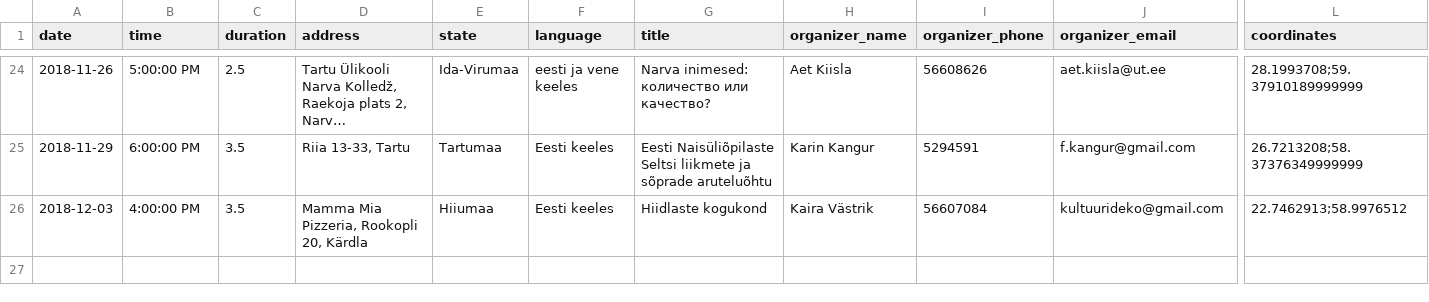
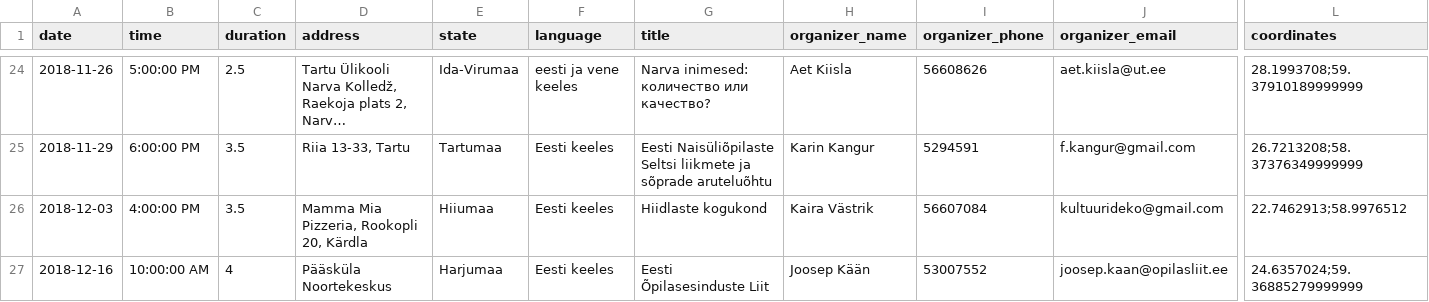
Before and after one commit to rahvaalgatus/kestame, a CSV file: content/discussions.csv, drawn as a sheet; only a part is shown, gaps mark what is left out; long unchanged cells end in …; rows hold the shown columns only; the diff names each change by its address in the sheet, - before the commit and + after, or states it on an @@ line.

Commit message:
Update discussions.

```diff
--- a/content/discussions.csv
+++ b/content/discussions.csv
+row 27: 2018-12-16 | 10:00:00 AM | 4 | Pääsküla Noortekeskus | Harjumaa | Eesti keeles | Eesti Õpilasesinduste Liit | Joosep Kään | 53007552 | joosep.kaan@opilasliit.ee | 24.6357024;59.36885279999999
```
